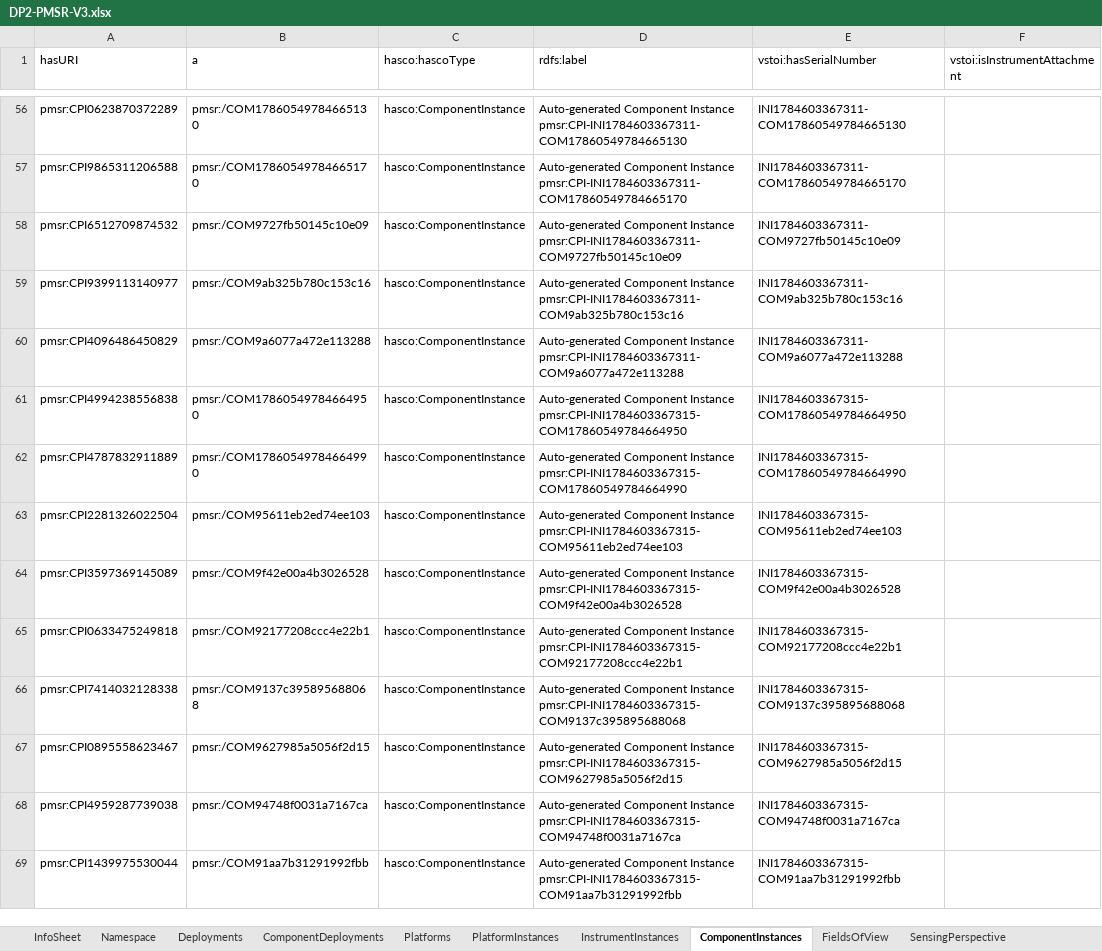
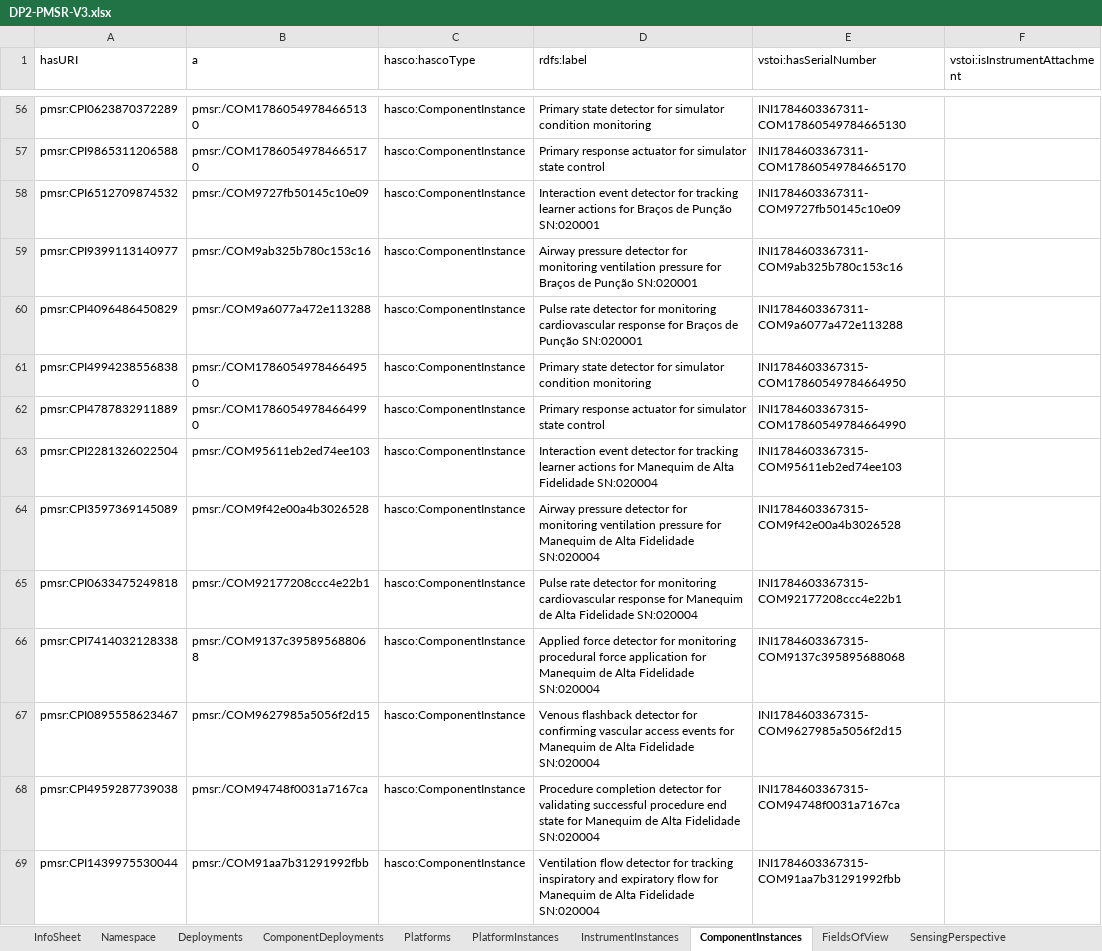
Before and after one commit to HADatAc/pmsrgui, an Excel workbook: mts/DP2-PMSR-V3.xlsx, sheet ComponentInstances, drawn as a sheet; only a part is shown, gaps mark what is left out; values as stored, in another font and other column widths than the file's, no borders; the diff covers the shown part only; the diff names each change by its address in the sheet, - before the commit and + after, or states it on an @@ line.

```diff
--- a/mts/DP2-PMSR-V3.xlsx (sheet ComponentInstances)
+++ b/mts/DP2-PMSR-V3.xlsx (sheet ComponentInstances)
-D56 (rdfs:label): Auto-generated Component Instance pmsr:CPI-INI1784603367311-COM17860549784665130
+D56 (rdfs:label): Primary state detector for simulator condition monitoring
-D57 (rdfs:label): Auto-generated Component Instance pmsr:CPI-INI1784603367311-COM17860549784665170
+D57 (rdfs:label): Primary response actuator for simulator state control
-D58 (rdfs:label): Auto-generated Component Instance pmsr:CPI-INI1784603367311-COM9727fb50145c10e09
+D58 (rdfs:label): Interaction event detector for tracking learner actions for Braços de Punção SN:020001
-D59 (rdfs:label): Auto-generated Component Instance pmsr:CPI-INI1784603367311-COM9ab325b780c153c16
+D59 (rdfs:label): Airway pressure detector for monitoring ventilation pressure for Braços de Punção SN:020001
-D60 (rdfs:label): Auto-generated Component Instance pmsr:CPI-INI1784603367311-COM9a6077a472e113288
+D60 (rdfs:label): Pulse rate detector for monitoring cardiovascular response for Braços de Punção SN:020001
-D61 (rdfs:label): Auto-generated Component Instance pmsr:CPI-INI1784603367315-COM17860549784664950
+D61 (rdfs:label): Primary state detector for simulator condition monitoring
-D62 (rdfs:label): Auto-generated Component Instance pmsr:CPI-INI1784603367315-COM17860549784664990
+D62 (rdfs:label): Primary response actuator for simulator state control
-D63 (rdfs:label): Auto-generated Component Instance pmsr:CPI-INI1784603367315-COM95611eb2ed74ee103
+D63 (rdfs:label): Interaction event detector for tracking learner actions for Manequim de Alta Fidelidade SN:020004
-D64 (rdfs:label): Auto-generated Component Instance pmsr:CPI-INI1784603367315-COM9f42e00a4b3026528
+D64 (rdfs:label): Airway pressure detector for monitoring ventilation pressure for Manequim de Alta Fidelidade SN:020004
-D65 (rdfs:label): Auto-generated Component Instance pmsr:CPI-INI1784603367315-COM92177208ccc4e22b1
+D65 (rdfs:label): Pulse rate detector for monitoring cardiovascular response for Manequim de Alta Fidelidade SN:020004
-D66 (rdfs:label): Auto-generated Component Instance pmsr:CPI-INI1784603367315-COM9137c395895688068
+D66 (rdfs:label): Applied force detector for monitoring procedural force application for Manequim de Alta Fidelidade SN:020004
-D67 (rdfs:label): Auto-generated Component Instance pmsr:CPI-INI1784603367315-COM9627985a5056f2d15
+D67 (rdfs:label): Venous flashback detector for confirming vascular access events for Manequim de Alta Fidelidade SN:020004
-D68 (rdfs:label): Auto-generated Component Instance pmsr:CPI-INI1784603367315-COM94748f0031a7167ca
+D68 (rdfs:label): Procedure completion detector for validating successful procedure end state for Manequim de Alta Fidelidade SN:020004
-D69 (rdfs:label): Auto-generated Component Instance pmsr:CPI-INI1784603367315-COM91aa7b31291992fbb
+D69 (rdfs:label): Ventilation flow detector for tracking inspiratory and expiratory flow for Manequim de Alta Fidelidade SN:020004
```
Also changed, not shown: 832 edited cells elsewhere in this sheet, mts/DP2-PIAGET-V3.xlsx, mts/KGR-PEOPLE.xlsx, 52 other files.
